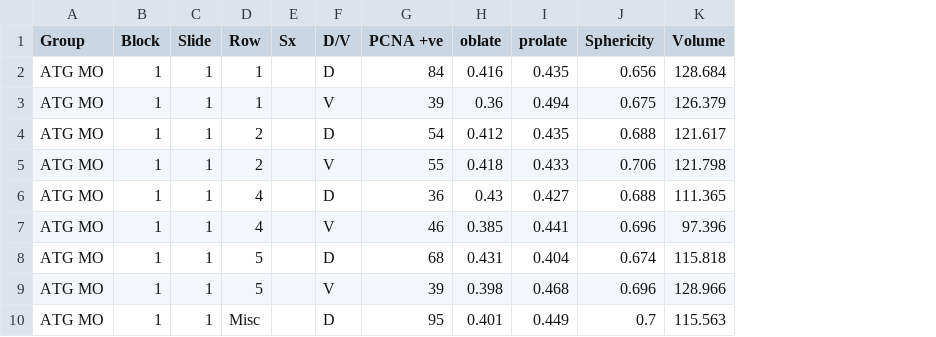
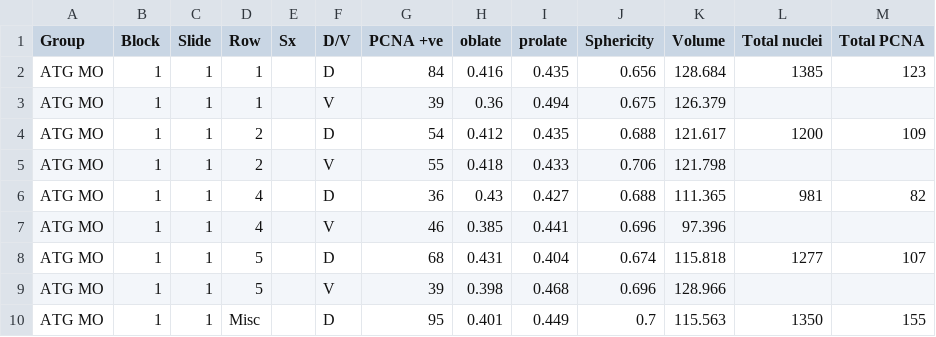
Before and after one commit to mmattocks/Thesis, a CSV file: datasets/a37.csv, drawn as a sheet; only a part is shown; the diff names each change by its address in the sheet, - before the commit and + after, or states it on an @@ line.

```diff
--- a/datasets/a37.csv
+++ b/datasets/a37.csv
+column L (Total nuclei), rows 2-10: 1385 |  | 1200 |  | 981 |  | 1277 |  | 1350
+column M (Total PCNA), rows 2-10: 123 |  | 109 |  | 82 |  | 107 |  | 155
```
Also changed, not shown: 11 other files.
